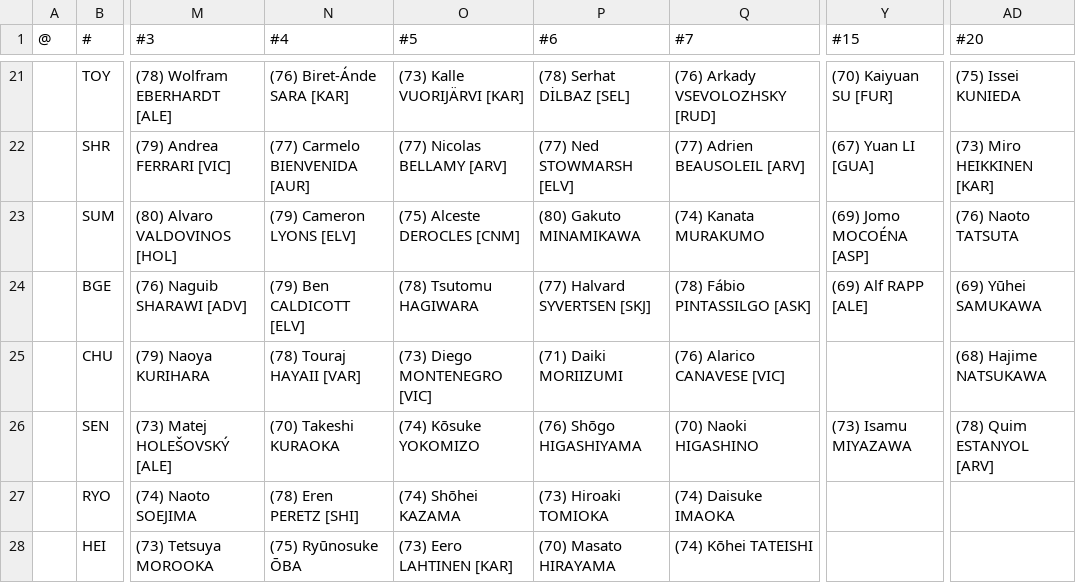
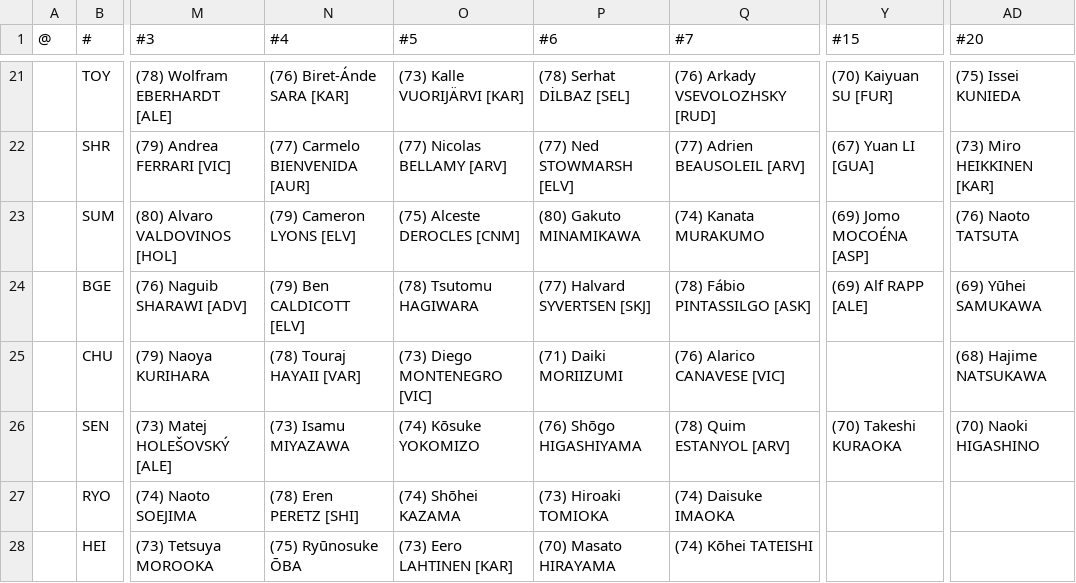
Before and after one commit to auroruse/avium-football-engine, a TSV file: src/presets/NCH.tsv, drawn as a sheet; only a part is shown, gaps mark what is left out; the diff names each change by its address in the sheet, - before the commit and + after, or states it on an @@ line.

```diff
--- a/src/presets/NCH.tsv
+++ b/src/presets/NCH.tsv
-N26 (#4): (70) Takeshi KURAOKA
+N26 (#4): (73) Isamu MIYAZAWA
-Q26 (#7): (70) Naoki HIGASHINO
+Q26 (#7): (78) Quim ESTANYOL [ARV]
-Y26 (#15): (73) Isamu MIYAZAWA
+Y26 (#15): (70) Takeshi KURAOKA
-AD26 (#20): (78) Quim ESTANYOL [ARV]
+AD26 (#20): (70) Naoki HIGASHINO
```
Also changed, not shown: 2 other files.
